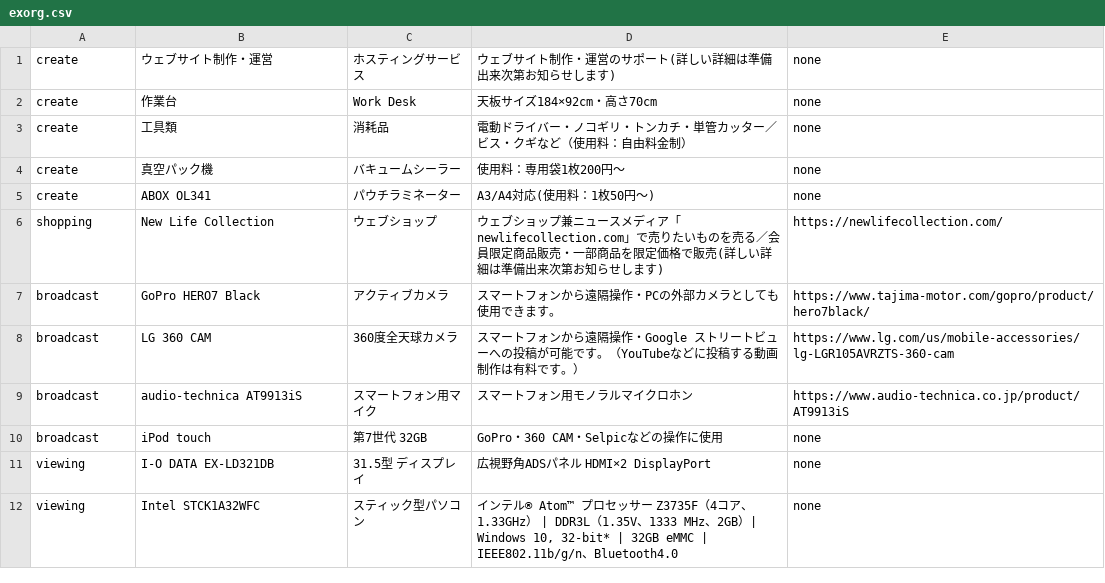
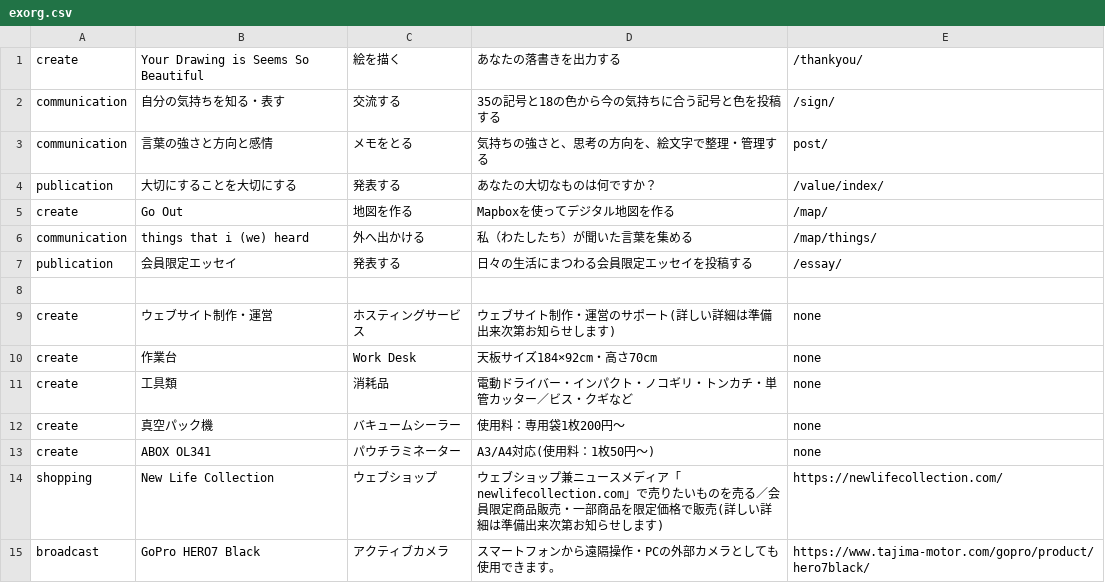
Before and after one commit to creative-community-pehu/index, a CSV file: org/exorg.csv, drawn as a sheet; only a part is shown; the shorter side is filled out with more unchanged rows.

```diff
--- a/org/exorg.csv
+++ b/org/exorg.csv
@@ -1,4 +1,12 @@
+create,"Your Drawing is Seems So Beautiful","絵を描く","あなたの落書きを出力する",/thankyou/
+communication,"自分の気持ちを知る・表す","交流する","35の記号と18の色から今の気持ちに合う記号と色を投稿する",/sign/
+communication,"言葉の強さと方向と感情","メモをとる","気持ちの強さと、思考の方向を、絵文字で整理・管理する",post/
+publication,"大切にすることを大切にする","発表する","あなたの大切なものは何ですか？",/value/index/
+create,"Go Out","地図を作る","Mapboxを使ってデジタル地図を作る",/map/
+communication,"things that i (we) heard","外へ出かける","私（わたしたち）が聞いた言葉を集める",/map/things/
+publication,"会員限定エッセイ","発表する","日々の生活にまつわる会員限定エッセイを投稿する",/essay/
+
 create,"ウェブサイト制作・運営","ホスティングサービス","ウェブサイト制作・運営のサポート(詳しい詳細は準備出来次第お知らせします)",none
 create,"作業台","Work Desk","天板サイズ184×92cm・高さ70cm",none
-create,"工具類","消耗品","電動ドライバー・ノコギリ・トンカチ・単管カッター／ビス・クギなど（使用料：自由料金制）",none
+create,"工具類","消耗品","電動ドライバー・インパクト・ノコギリ・トンカチ・単管カッター／ビス・クギなど",none
 create,"真空パック機","バキュームシーラー","使用料：専用袋1枚200円〜",none
```
Also changed, not shown: 4 other files.
